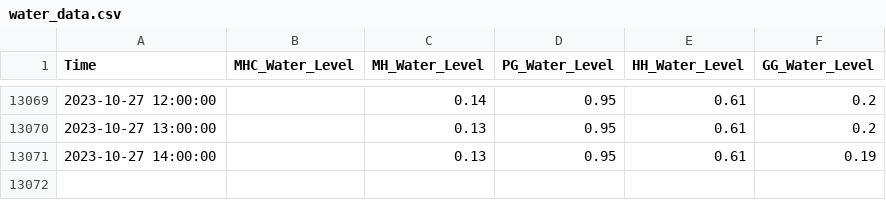
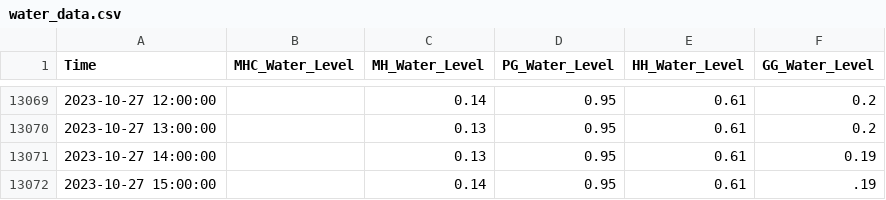
Before and after one commit to keep-asdf/streamlit, a CSV file: data/water_data.csv, drawn as a sheet; only a part is shown, gaps mark what is left out.

```diff
--- a/data/water_data.csv
+++ b/data/water_data.csv
@@ -13071 +13071,2 @@ Time,MHC_Water_Level,MH_Water_Level,PG_Water_Level,HH_Water_Level,GG_Water_Level
 2023-10-27 14:00:00,,0.13,0.95,0.61,0.19
+2023-10-27 15:00:00,,0.14,0.95,0.61,.19
```
Also changed, not shown: data/pred_with_CI.csv, data/true_pred_with_CI.csv, 2 other files.
